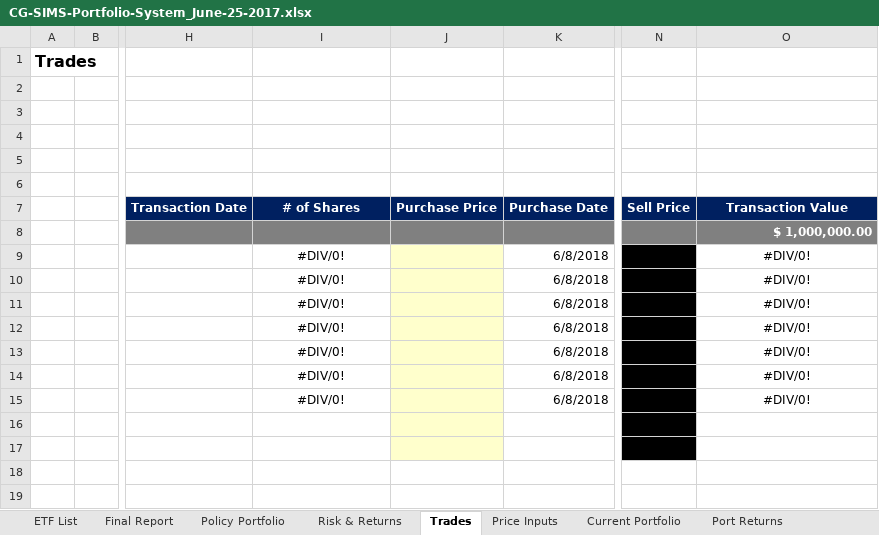
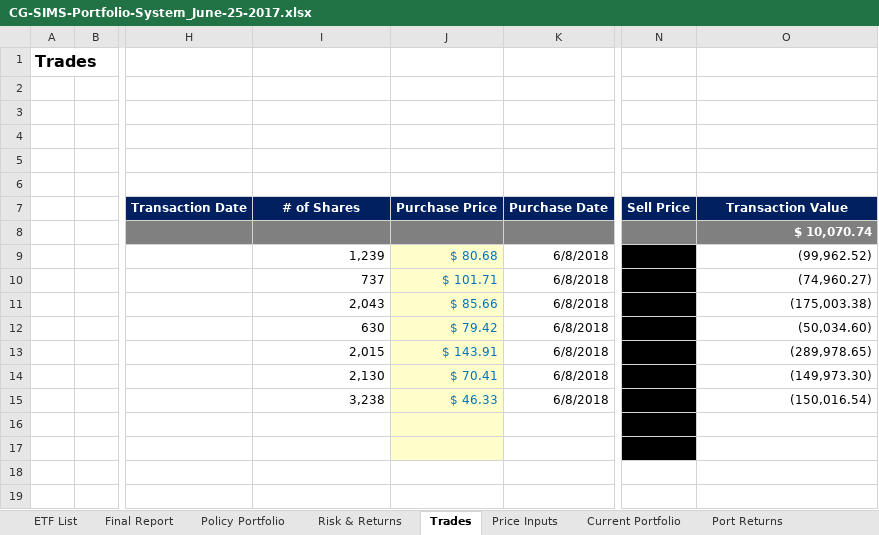
Before and after one commit to gaioNL/Portfolio.Management.Rice.2018, an Excel workbook: 5.Capstone/wk1/CG-SIMS-Portfolio-System_June-25-2017.xlsx, sheet Trades, drawn as a sheet; only a part is shown, gaps mark what is left out; values as stored, in another font and other column widths than the file's, no borders; charts and pictures not drawn; the diff covers the shown part only; the diff names each change by its address in the sheet, - before the commit and + after, or states it on an @@ line.

```diff
--- a/5.Capstone/wk1/CG-SIMS-Portfolio-System_June-25-2017.xlsx (sheet Trades)
+++ b/5.Capstone/wk1/CG-SIMS-Portfolio-System_June-25-2017.xlsx (sheet Trades)
-O8: $ 1,000,000.00
+O8: $ 10,070.74
-I9: #DIV/0!
+I9: 1,239
-I9:I15 alignment: center
+I9:I15 alignment: right
-J9: (empty)
+J9: $ 80.68
-O9: #DIV/0!
+O9: (99,962.52)
-O9:O15 alignment: center
+O9:O15 alignment: right
-I10: #DIV/0!
+I10: 737
-J10: (empty)
+J10: $ 101.71
-O10: #DIV/0!
+O10: (74,960.27)
-I11: #DIV/0!
+I11: 2,043
-J11: (empty)
+J11: $ 85.66
-O11: #DIV/0!
+O11: (175,003.38)
-I12: #DIV/0!
+I12: 630
-J12: (empty)
+J12: $ 79.42
-O12: #DIV/0!
+O12: (50,034.60)
-I13: #DIV/0!
+I13: 2,015
-J13: (empty)
+J13: $ 143.91
-O13: #DIV/0!
+O13: (289,978.65)
-I14: #DIV/0!
+I14: 2,130
-J14: (empty)
+J14: $ 70.41
-O14: #DIV/0!
+O14: (149,973.30)
-I15: #DIV/0!
+I15: 3,238
-J15: (empty)
+J15: $ 46.33
-O15: #DIV/0!
+O15: (150,016.54)
```
Also changed, not shown: 3 added rows, 3 removed rows and 3 edited cells elsewhere in this sheet, sheet Port Returns, sheet Current Portfolio, sheet Price Inputs, sheet Final Report, sheet Risk & Returns, sheet Policy Portfolio, charts or pictures, 3 other files.
